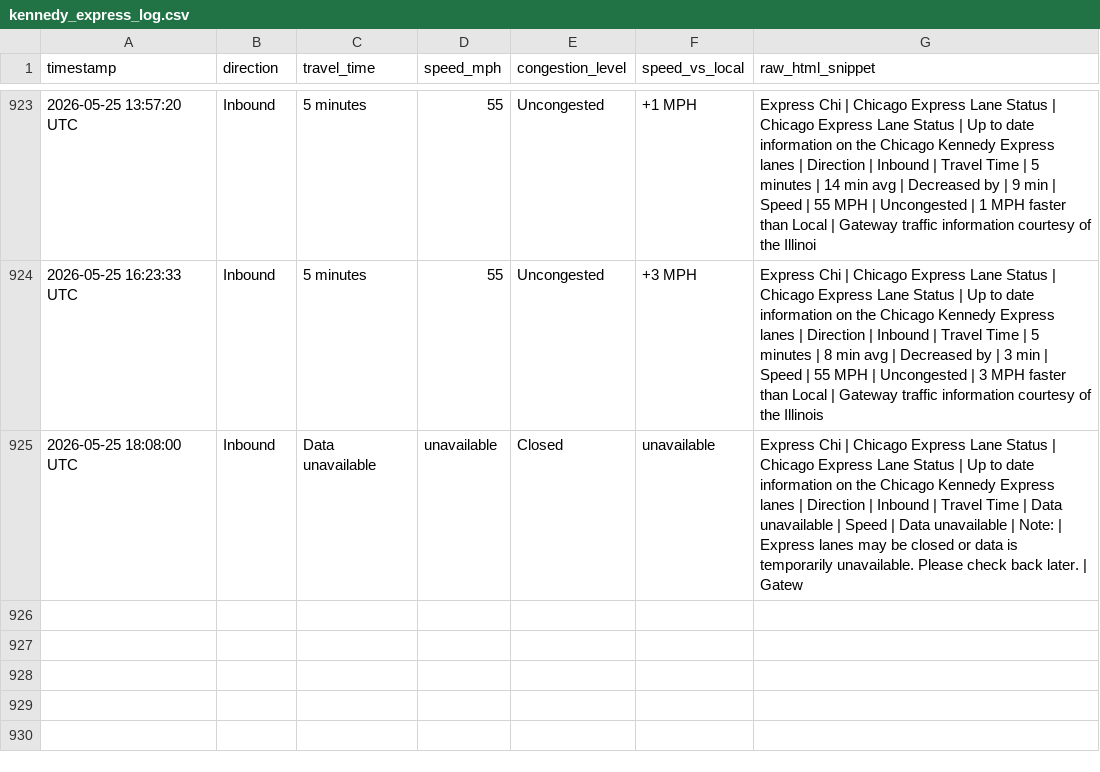
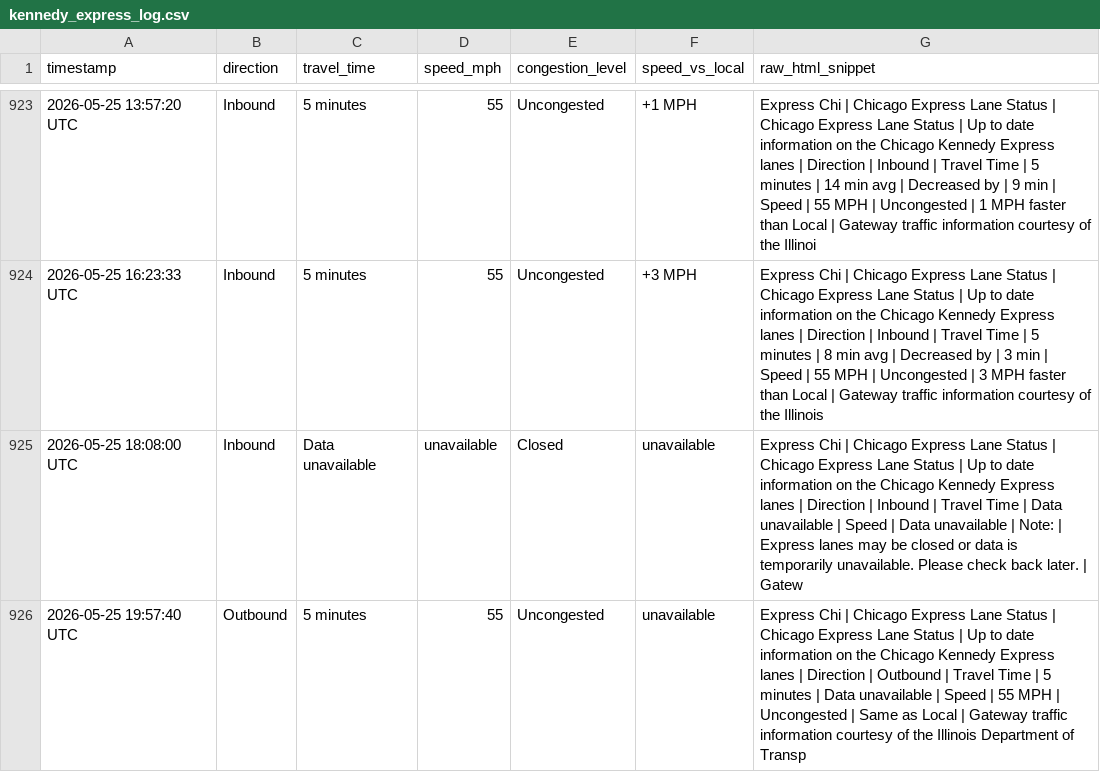
Before and after one commit to yvokino/kennedy-express-monitor, a CSV file: data/kennedy_express_log.csv, drawn as a sheet; only a part is shown, gaps mark what is left out; the diff names each change by its address in the sheet, - before the commit and + after, or states it on an @@ line.

```diff
--- a/data/kennedy_express_log.csv
+++ b/data/kennedy_express_log.csv
+row 926: 2026-05-25 19:57:40 UTC | Outbound | 5 minutes | 55 | Uncongested | unavailable | Express Chi | Chicago Express Lane Status | Chicago Express Lane Status | Up to date information on the Chicago Kennedy Express lanes | Direction | Outbound | Travel Time | 5 minutes | Data unavailable | Speed | 55 MPH | Uncongested | Same as Local | Gateway traffic information courtesy of the Illinois Department of Transp
```
